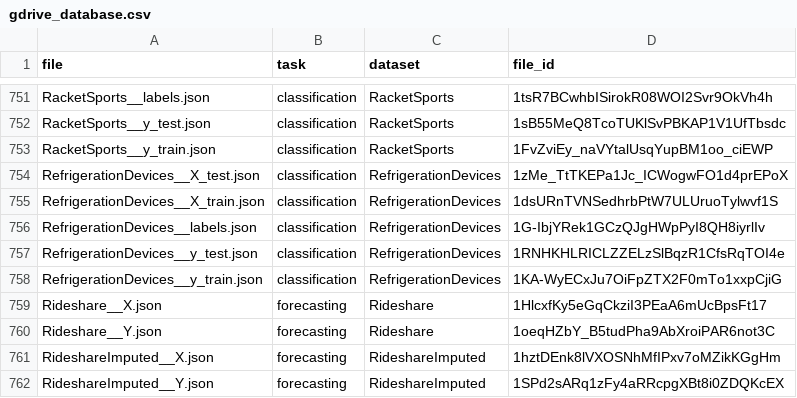
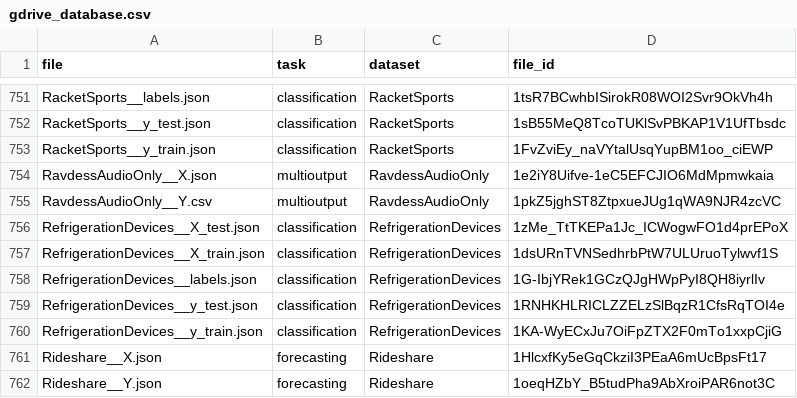
Before and after one commit to fspinna/datatime, a CSV file: datatime/gdrive_database.csv, drawn as a sheet; only a part is shown, gaps mark what is left out; the shorter side is filled out with more unchanged rows.

Commit message:
Update database: add RavdessAudioOnly dataset.

```diff
--- a/datatime/gdrive_database.csv
+++ b/datatime/gdrive_database.csv
@@ -753,2 +753,4 @@ RacketSports__y_test.json,classification,RacketSports,1sB55MeQ8TcoTUKlSvPBKAP1V1
 RacketSports__y_train.json,classification,RacketSports,1FvZviEy_naVYtalUsqYupBM1oo_ciEWP
+RavdessAudioOnly__X.json,multioutput,RavdessAudioOnly,1e2iY8Uifve-1eC5EFCJIO6MdMpmwkaia
+RavdessAudioOnly__Y.csv,multioutput,RavdessAudioOnly,1pkZ5jghST8ZtpxueJUg1qWA9NJR4zcVC
 RefrigerationDevices__X_test.json,classification,RefrigerationDevices,1zMe_TtTKEPa1Jc_ICWogwFO1d4prEPoX
```
Also changed, not shown: datatime/database.csv.
